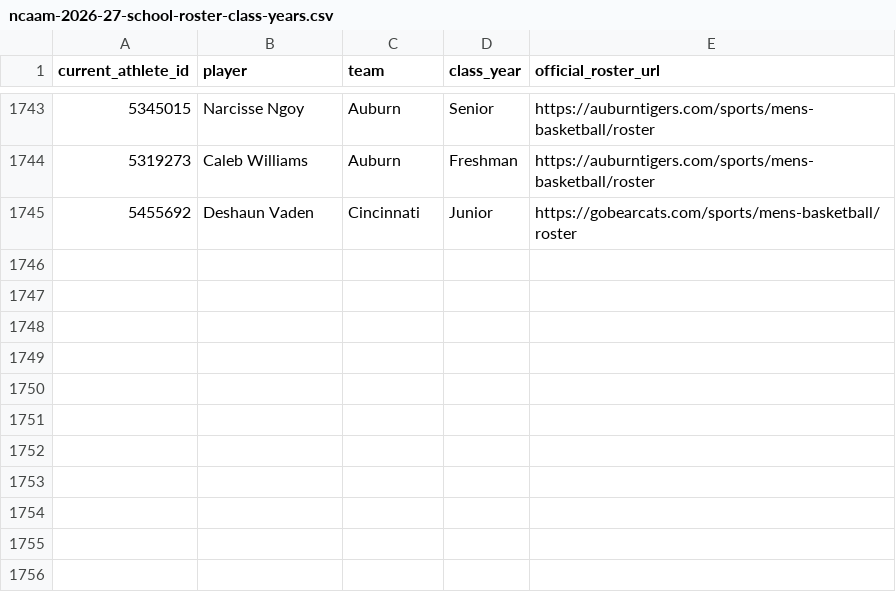
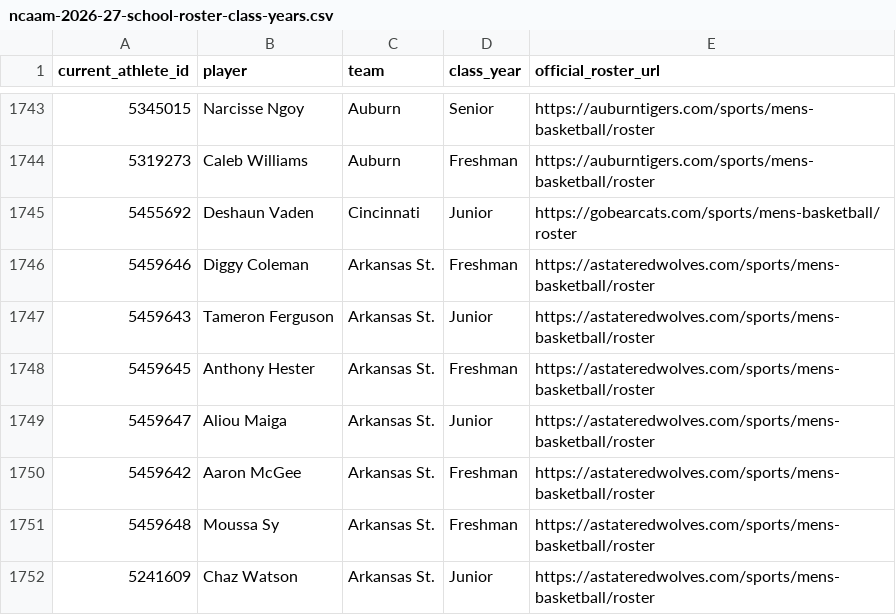
Before and after one commit to jbryancoburn-netizen/sporting-life-times, a CSV file: data/ncaam-2026-27-school-roster-class-years.csv, drawn as a sheet; only a part is shown, gaps mark what is left out.

Commit message:
Verify seven Arkansas State 2026-27 player class years against official roster

```diff
--- a/data/ncaam-2026-27-school-roster-class-years.csv
+++ b/data/ncaam-2026-27-school-roster-class-years.csv
@@ -1745 +1745,8 @@ current_athlete_id,player,team,class_year,official_roster_url
 5455692,Deshaun Vaden,Cincinnati,Junior,https://gobearcats.com/sports/mens-basketball/roster
+5459646,Diggy Coleman,Arkansas St.,Freshman,https://astateredwolves.com/sports/mens-basketball/roster
+5459643,Tameron Ferguson,Arkansas St.,Junior,https://astateredwolves.com/sports/mens-basketball/roster
+5459645,Anthony Hester,Arkansas St.,Freshman,https://astateredwolves.com/sports/mens-basketball/roster
+5459647,Aliou Maiga,Arkansas St.,Junior,https://astateredwolves.com/sports/mens-basketball/roster
+5459642,Aaron McGee,Arkansas St.,Freshman,https://astateredwolves.com/sports/mens-basketball/roster
+5459648,Moussa Sy,Arkansas St.,Freshman,https://astateredwolves.com/sports/mens-basketball/roster
+5241609,Chaz Watson,Arkansas St.,Junior,https://astateredwolves.com/sports/mens-basketball/roster
```
